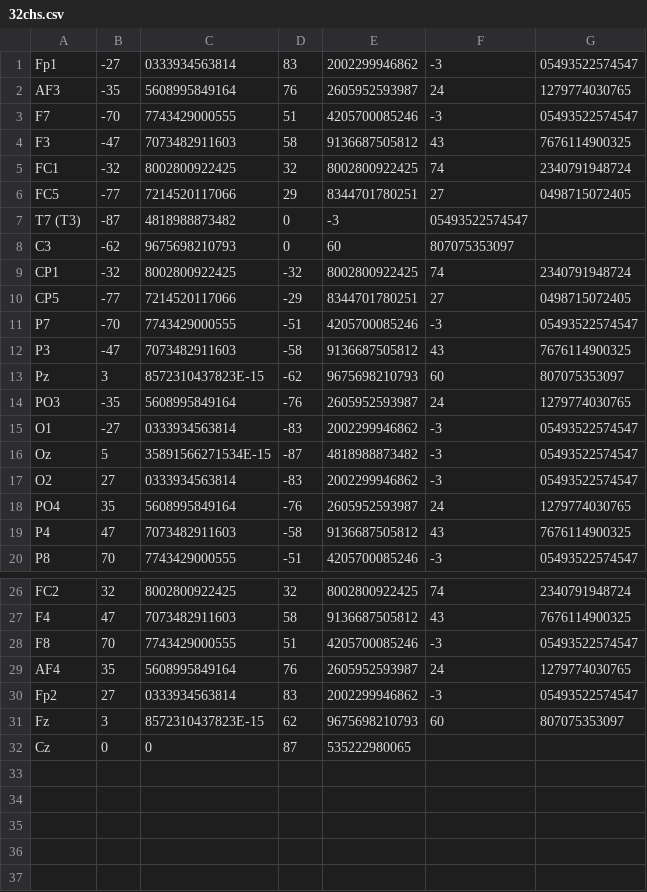
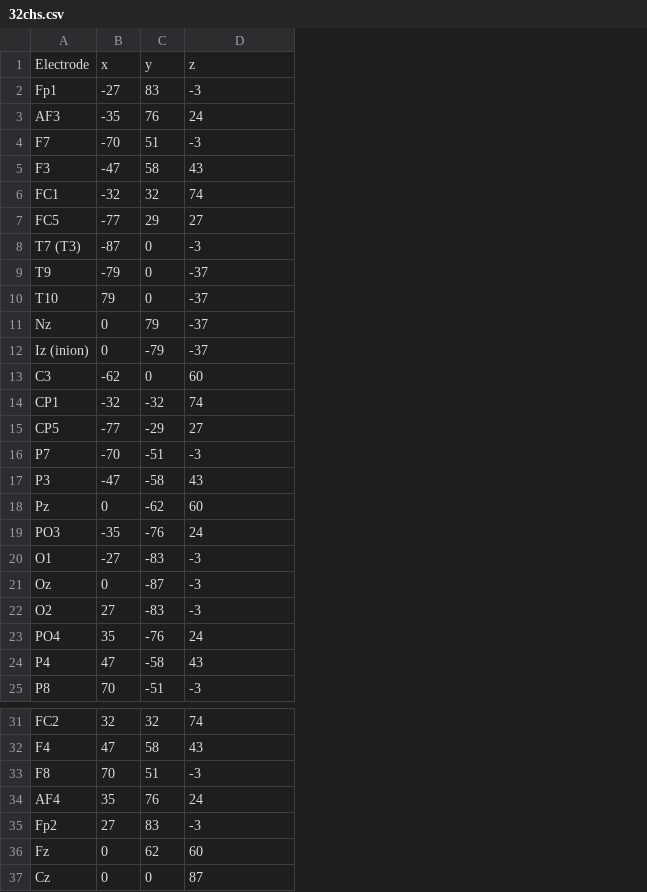
Before and after one commit to RamaxSon/Tesi, a CSV file: Montages/32chs.csv, drawn as a sheet; only a part is shown, gaps mark what is left out; removed rows and columns are numbered as before the commit, all else as after; the diff covers the shown part only; the diff names each change by its address in the sheet, - before the commit and + after, or states it on an @@ line.

```diff
--- a/Montages/32chs.csv
+++ b/Montages/32chs.csv
-column C, rows 1-20: 0333934563814 | 5608995849164 | 7743429000555 | 7073482911603 | 8002800922425 | 7214520117066 | 4818988873482 | 9675698210793 | 8002800922425 | 7214520117066 | 7743429000555 | 7073482911603 | 8572310437823E-15 | 5608995849164 | 0333934563814 | 35891566271534E-15 | 0333934563814 | 5608995849164 | 7073482911603 | 7743429000555; rows 26-32: 8002800922425 | 7073482911603 | 7743429000555 | 5608995849164 | 0333934563814 | 8572310437823E-15 | 0
-column E, rows 1-20: 2002299946862 | 2605952593987 | 4205700085246 | 9136687505812 | 8002800922425 | 8344701780251 | -3 | 60 | 8002800922425 | 8344701780251 | 4205700085246 | 9136687505812 | 9675698210793 | 2605952593987 | 2002299946862 | 4818988873482 | 2002299946862 | 2605952593987 | 9136687505812 | 4205700085246; rows 26-32: 8002800922425 | 9136687505812 | 4205700085246 | 2605952593987 | 2002299946862 | 9675698210793 | 535222980065
-column G, rows 1-20: 05493522574547 | 1279774030765 | 05493522574547 | 7676114900325 | 2340791948724 | 0498715072405 |  |  | 2340791948724 | 0498715072405 | 05493522574547 | 7676114900325 | 807075353097 | 1279774030765 | 05493522574547 | 05493522574547 | 05493522574547 | 1279774030765 | 7676114900325 | 05493522574547; rows 26-31: 2340791948724 | 7676114900325 | 05493522574547 | 1279774030765 | 05493522574547 | 807075353097
+row 1: Electrode | x | y | z
-D8: 05493522574547
+D8: -3
+row 9: T9 | -79 | 0 | -37
+row 10: T10 | 79 | 0 | -37
+row 11: Nz | 0 | 79 | -37
+row 12: Iz (inion) | 0 | -79 | -37
-D13: 807075353097
+D13: 60
-B18: 3
+B18: 0
-B21: 5
+B21: 0
-B36: 3
+B36: 0
-C37: 87
+C37: 0
-D37: (empty)
+D37: 87
```
Also changed, not shown: 2 edited cells elsewhere in this file, Montages/16chs.csv, Montages/64chs.csv, 4 other files.
